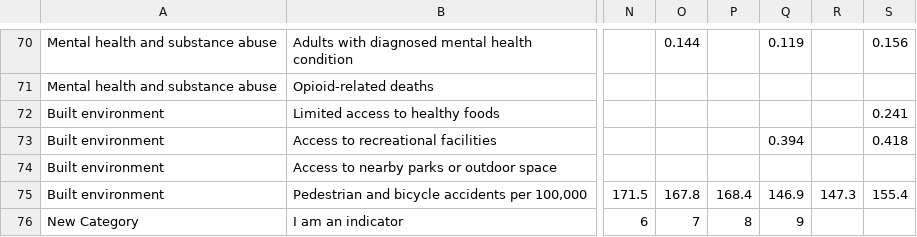
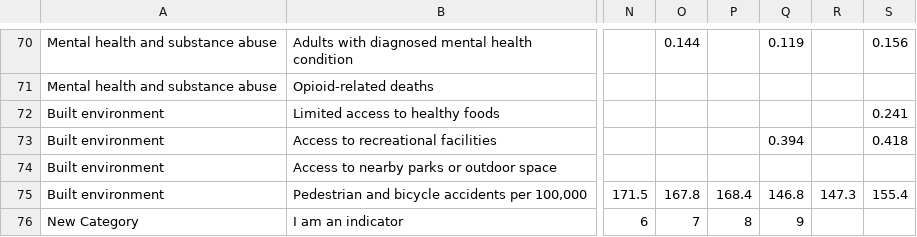
Before and after one commit to timwis/sheetstat, a CSV file: _data/citywide_over_time.csv, drawn as a sheet; only a part is shown, gaps mark what is left out; the diff names each change by its address in the sheet, - before the commit and + after, or states it on an @@ line.

Commit message:
bike accident 2008

```diff
--- a/_data/citywide_over_time.csv
+++ b/_data/citywide_over_time.csv
-Q75: 146.9
+Q75: 146.8
```
